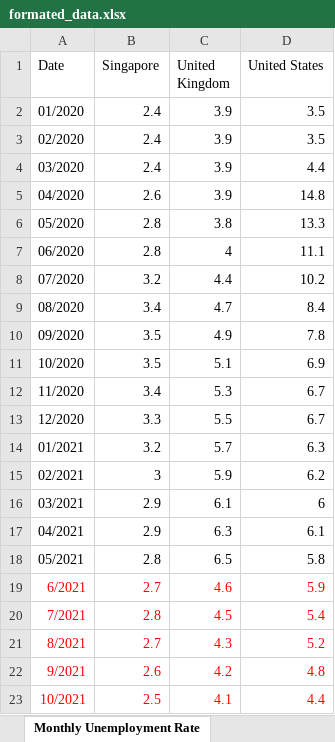
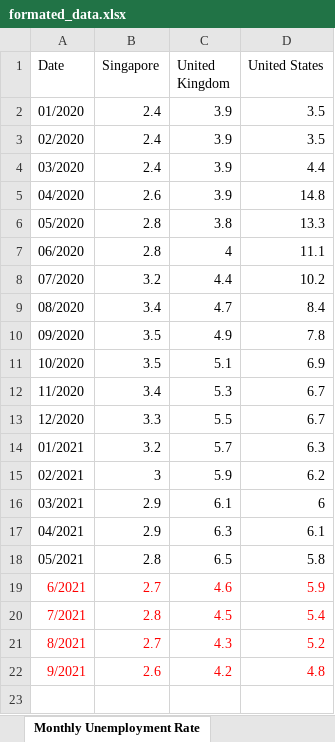
Before and after one commit to katrinayeo/covid, an Excel workbook: formated_data.xlsx, sheet Monthly Unemployment Rate, drawn as a sheet; values as stored, in another font and other column widths than the file's, no borders; the diff names each change by its address in the sheet, - before the commit and + after, or states it on an @@ line.

Commit message:
Create new tab for Oct data for covid and unemployment
The Oct data is for testing period

```diff
--- a/formated_data.xlsx (sheet Monthly Unemployment Rate)
+++ b/formated_data.xlsx (sheet Monthly Unemployment Rate)
-row 23: 10/2021 | 2.5 | 4.1 | 4.4
```
Also changed, not shown: sheet Daily New Cases, other sheet tabs, 1 other file.
